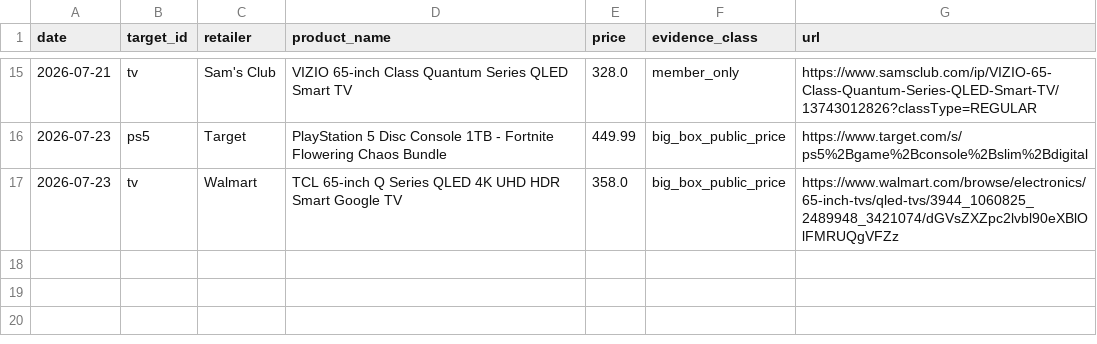
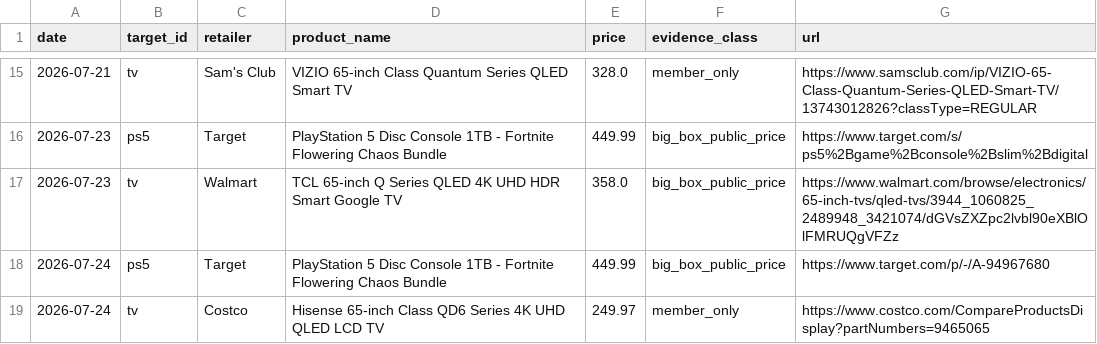
Before and after one commit to lukestambaugh75-hue/ps5-tv-deal-tracker-r0, a CSV file: history.csv, drawn as a sheet; only a part is shown, gaps mark what is left out.

Commit message:
Refresh PS5 and TV deal evidence

```diff
--- a/history.csv
+++ b/history.csv
@@ -17 +17,3 @@ date,target_id,retailer,product_name,price,evidence_class,url
 2026-07-23,tv,Walmart,TCL 65-inch Q Series QLED 4K UHD HDR Smart Google TV,358.0,big_box_public_price,https://www.walmart.com/browse/electronics/65-inch-tvs/qled-tvs/3944_1060825_2489948_3421074/dGVsZXZpc2lvbl90eXBlOlFMRUQgVFZz
+2026-07-24,ps5,Target,PlayStation 5 Disc Console 1TB - Fortnite Flowering Chaos Bundle,449.99,big_box_public_price,https://www.target.com/p/-/A-94967680
+2026-07-24,tv,Costco,Hisense 65-inch Class QD6 Series 4K UHD QLED LCD TV,249.97,member_only,https://www.costco.com/CompareProductsDisplay?partNumbers=9465065
```
Also changed, not shown: 5 other files.
